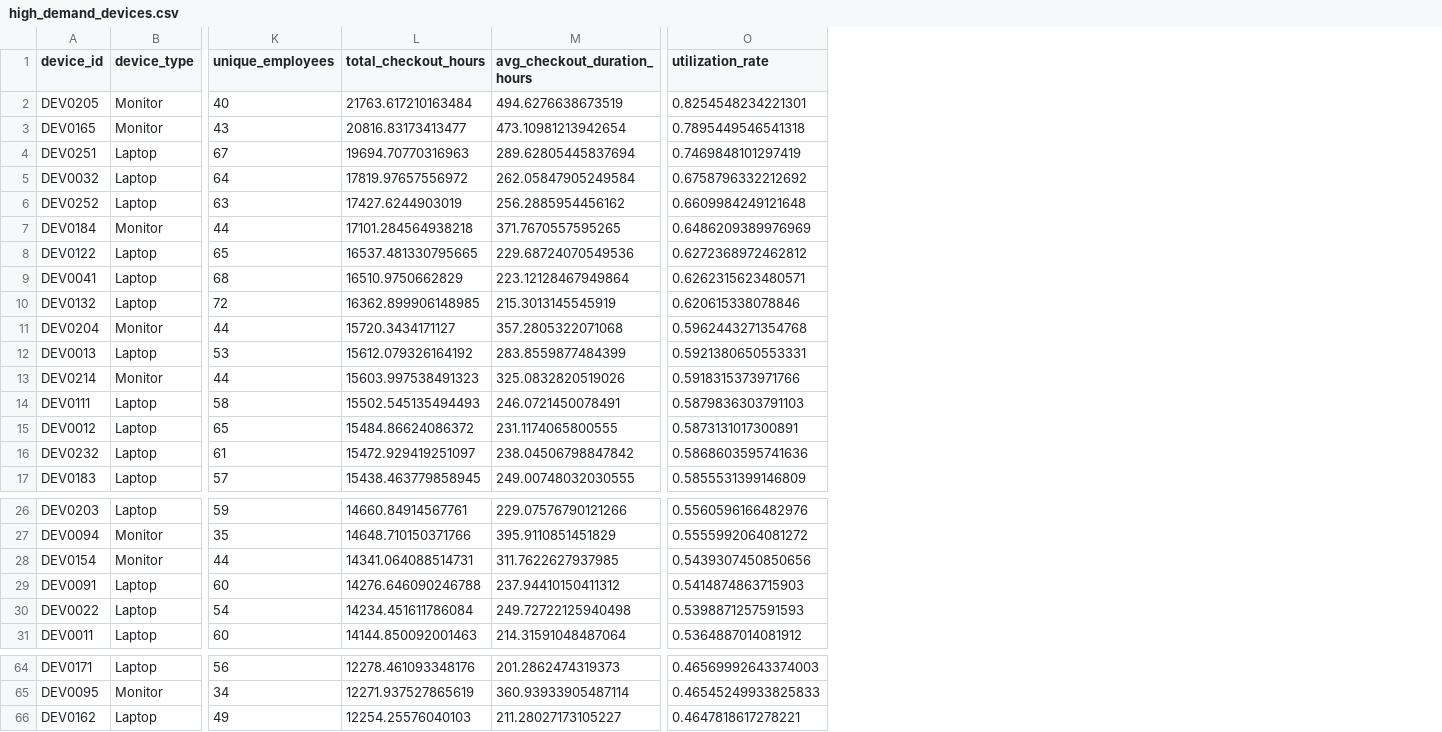
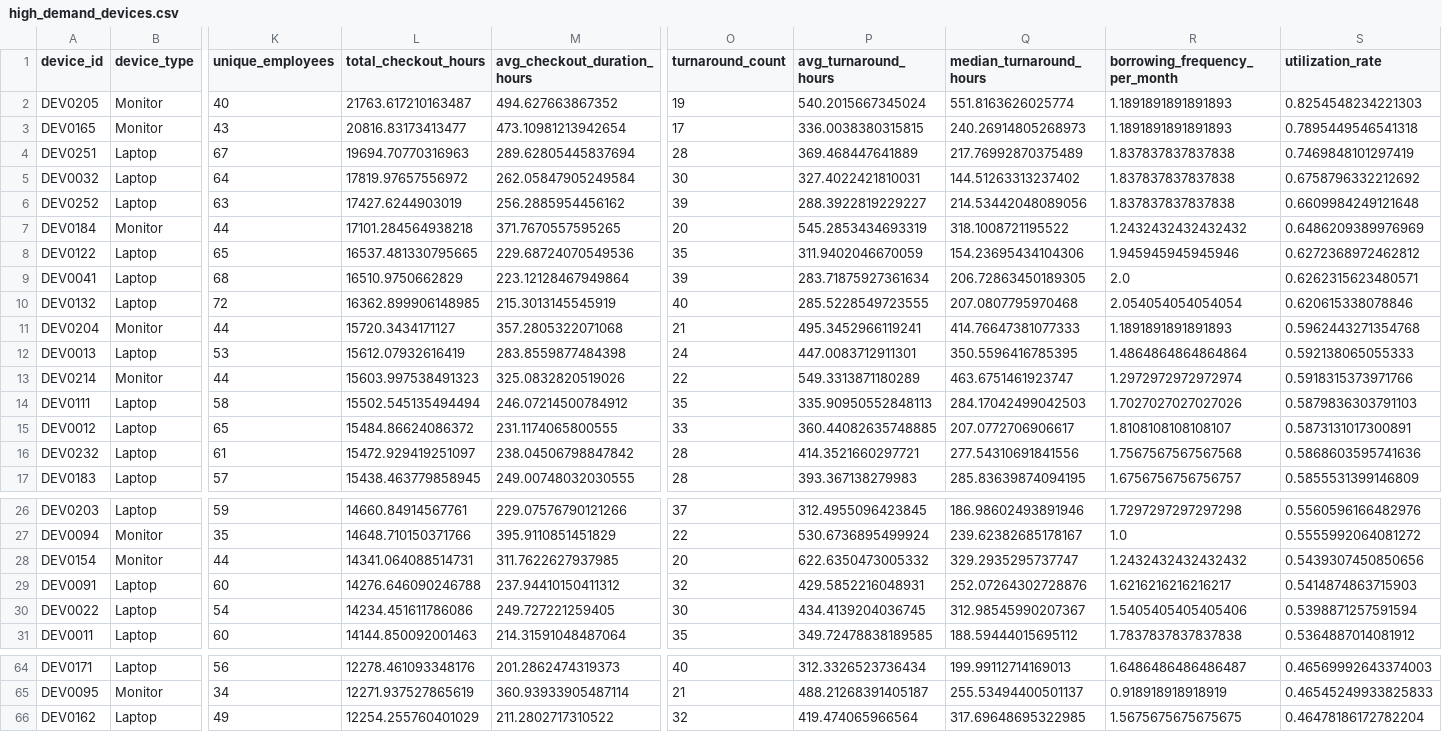
Before and after one commit to Bhagavatiraj/device-inventory-management, a CSV file: output/high_demand_devices.csv, drawn as a sheet; only a part is shown, gaps mark what is left out; addresses are those after the commit; the diff names each change by its address in the sheet, - before the commit and + after, or states it on an @@ line.

```diff
--- a/output/high_demand_devices.csv
+++ b/output/high_demand_devices.csv
+column O (turnaround_count), rows 2-17: 19 | 17 | 28 | 30 | 39 | 20 | 35 | 39 | 40 | 21 | 24 | 22 | 35 | 33 | 28 | 28; rows 26-31: 37 | 22 | 20 | 32 | 30 | 35; rows 64-66: 40 | 21 | 32
+column P (avg_turnaround_hours), rows 2-17: 540.2015667345024 | 336.0038380315815 | 369.468447641889 | 327.4022421810031 | 288.3922819229227 | 545.2853434693319 | 311.9402046670059 | 283.71875927361634 | 285.5228549723555 | 495.3452966119241 | 447.0083712911301 | 549.3313871180289 | 335.90950552848113 | 360.44082635748885 | 414.3521660297721 | 393.367138279983; rows 26-31: 312.4955096423845 | 530.6736895499924 | 622.6350473005332 | 429.5852216048931 | 434.4139204036745 | 349.72478838189585; rows 64-66: 312.3326523736434 | 488.21268391405187 | 419.474065966564
+column Q (median_turnaround_hours), rows 2-17: 551.8163626025774 | 240.26914805268973 | 217.76992870375489 | 144.51263313237402 | 214.53442048089056 | 318.1008721195522 | 154.23695434104306 | 206.72863450189305 | 207.0807795970468 | 414.76647381077333 | 350.5596416785395 | 463.6751461923747 | 284.17042499042503 | 207.0772706906617 | 277.54310691841556 | 285.83639874094195; rows 26-31: 186.98602493891946 | 239.62382685178167 | 329.2935295737747 | 252.07264302728876 | 312.98545990207367 | 188.59444015695112; rows 64-66: 199.99112714169013 | 255.53494400501137 | 317.69648695322985
+column R (borrowing_frequency_per_month), rows 2-17: 1.1891891891891893 | 1.1891891891891893 | 1.837837837837838 | 1.837837837837838 | 1.837837837837838 | 1.2432432432432432 | 1.945945945945946 | 2.0 | 2.054054054054054 | 1.1891891891891893 | 1.4864864864864864 | 1.2972972972972974 | 1.7027027027027026 | 1.8108108108108107 | 1.7567567567567568 | 1.6756756756756757; rows 26-31: 1.7297297297297298 | 1.0 | 1.2432432432432432 | 1.6216216216216217 | 1.5405405405405406 | 1.7837837837837838; rows 64-66: 1.6486486486486487 | 0.918918918918919 | 1.5675675675675675
-L2 (total_checkout_hours): 21763.617210163484
+L2 (total_checkout_hours): 21763.617210163487
-M2 (avg_checkout_duration_hours): 494.6276638673519
+M2 (avg_checkout_duration_hours): 494.627663867352
-S2 (utilization_rate): 0.8254548234221301
+S2 (utilization_rate): 0.8254548234221303
-L12 (total_checkout_hours): 15612.079326164192
+L12 (total_checkout_hours): 15612.07932616419
-M12 (avg_checkout_duration_hours): 283.8559877484399
+M12 (avg_checkout_duration_hours): 283.8559877484398
-S12 (utilization_rate): 0.5921380650553331
+S12 (utilization_rate): 0.592138065055333
-L14 (total_checkout_hours): 15502.545135494493
+L14 (total_checkout_hours): 15502.545135494494
-M14 (avg_checkout_duration_hours): 246.0721450078491
+M14 (avg_checkout_duration_hours): 246.07214500784912
-L30 (total_checkout_hours): 14234.451611786084
+L30 (total_checkout_hours): 14234.451611786086
-M30 (avg_checkout_duration_hours): 249.72722125940498
+M30 (avg_checkout_duration_hours): 249.727221259405
-S30 (utilization_rate): 0.5398871257591593
+S30 (utilization_rate): 0.5398871257591594
-L66 (total_checkout_hours): 12254.25576040103
+L66 (total_checkout_hours): 12254.255760401029
-M66 (avg_checkout_duration_hours): 211.28027173105227
+M66 (avg_checkout_duration_hours): 211.2802717310522
-S66 (utilization_rate): 0.4647818617278221
+S66 (utilization_rate): 0.46478186172782204
```
Also changed, not shown: output/device_type_summary.csv, output/employee_usage.csv, 11 other files.
